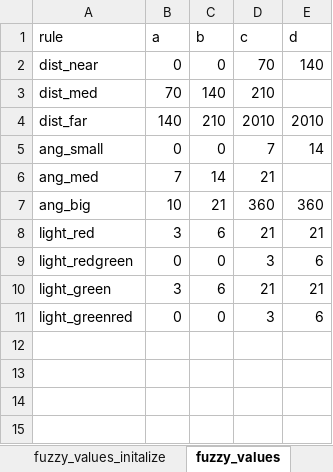
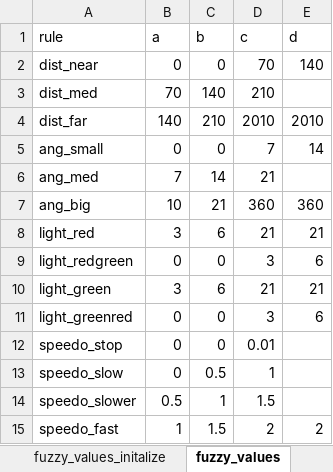
Before and after one commit to mohameddhameem/SelfDrivingCar, an Excel workbook: rule/fuzzy_rule.xlsx, sheet fuzzy_values, drawn as a sheet; values as stored, in another font and other column widths than the file's, no borders; the diff names each change by its address in the sheet, - before the commit and + after, or states it on an @@ line.

```diff
--- a/rule/fuzzy_rule.xlsx (sheet fuzzy_values)
+++ b/rule/fuzzy_rule.xlsx (sheet fuzzy_values)
+row 12: speedo_stop | 0 | 0 | 0.01
+row 13: speedo_slow | 0 | 0.5 | 1
+row 14: speedo_slower | 0.5 | 1 | 1.5
+row 15: speedo_fast | 1 | 1.5 | 2 | 2
```
Also changed, not shown: sheet fuzzy_values_initalize, 3 other files.
